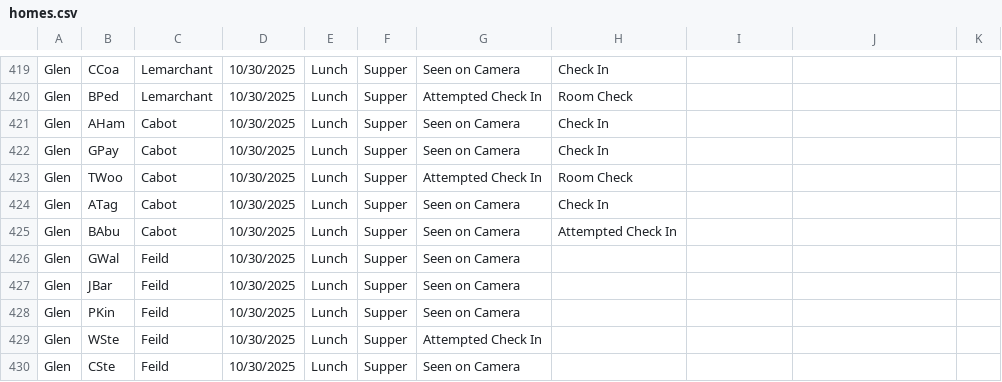
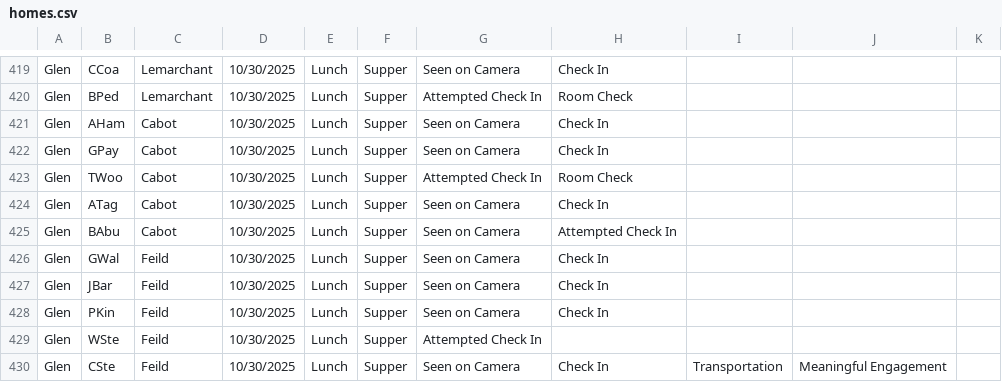
Before and after one commit to rcahill-code/homes-live, a CSV file: data/homes.csv, drawn as a sheet; only a part is shown, gaps mark what is left out.

```diff
--- a/data/homes.csv
+++ b/data/homes.csv
@@ -425,6 +425,6 @@ Glen,ATag,Cabot,10/30/2025,Lunch,Supper,Seen on Camera,Check In,,,
 Glen,BAbu,Cabot,10/30/2025,Lunch,Supper,Seen on Camera,Attempted Check In,,,
-Glen,GWal,Feild,10/30/2025,Lunch,Supper,Seen on Camera,,,,
-Glen,JBar,Feild,10/30/2025,Lunch,Supper,Seen on Camera,,,,
-Glen,PKin,Feild,10/30/2025,Lunch,Supper,Seen on Camera,,,,
+Glen,GWal,Feild,10/30/2025,Lunch,Supper,Seen on Camera,Check In,,,
+Glen,JBar,Feild,10/30/2025,Lunch,Supper,Seen on Camera,Check In,,,
+Glen,PKin,Feild,10/30/2025,Lunch,Supper,Seen on Camera,Check In,,,
 Glen,WSte,Feild,10/30/2025,Lunch,Supper,Attempted Check In,,,,
-Glen,CSte,Feild,10/30/2025,Lunch,Supper,Seen on Camera,,,,
+Glen,CSte,Feild,10/30/2025,Lunch,Supper,Seen on Camera,Check In,Transportation,Meaningful Engagement,
```
